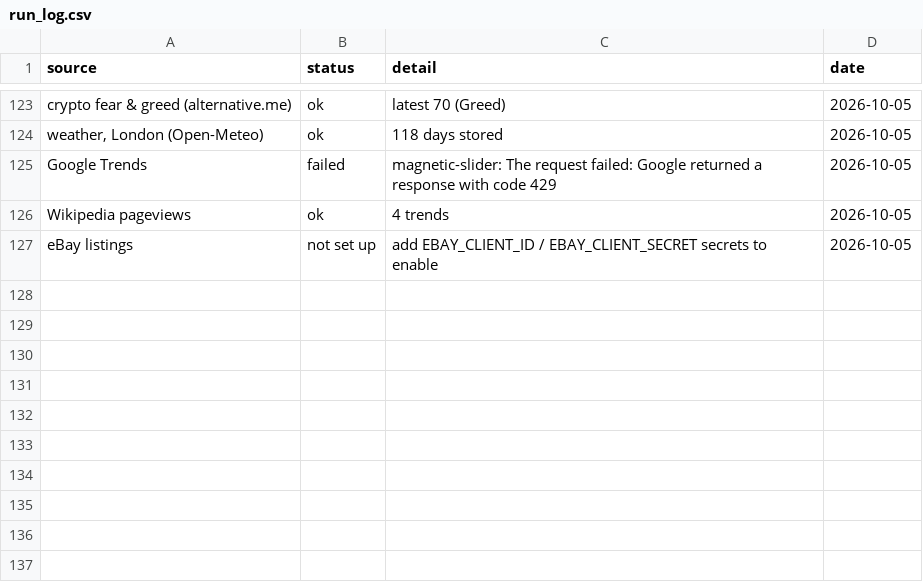
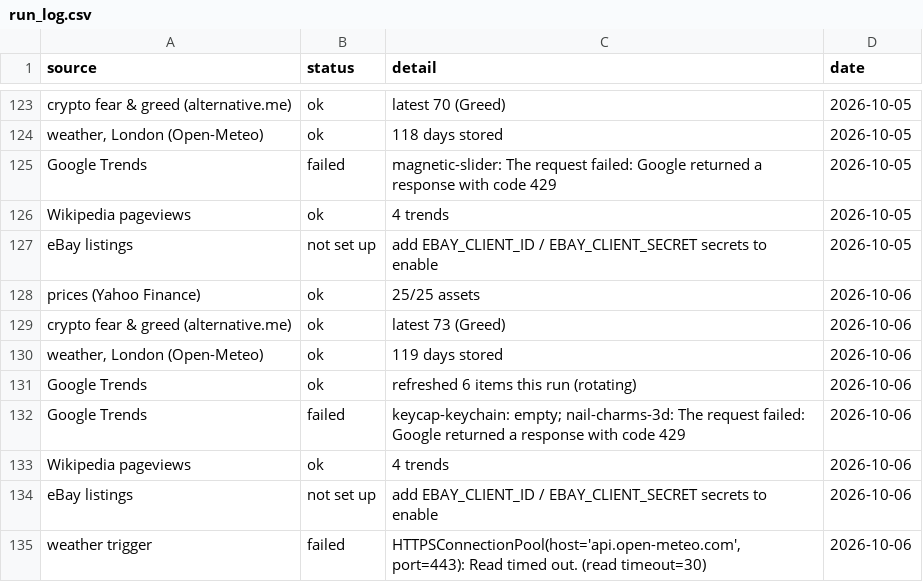
Before and after one commit to akastudiogdrive-droid/coin, a CSV file: data/run_log.csv, drawn as a sheet; only a part is shown, gaps mark what is left out.

```diff
--- a/data/run_log.csv
+++ b/data/run_log.csv
@@ -127 +127,9 @@ Wikipedia pageviews,ok,4 trends,2026-10-05
 eBay listings,not set up,add EBAY_CLIENT_ID / EBAY_CLIENT_SECRET secrets to enable,2026-10-05
+prices (Yahoo Finance),ok,25/25 assets,2026-10-06
+crypto fear & greed (alternative.me),ok,latest 73 (Greed),2026-10-06
+"weather, London (Open-Meteo)",ok,119 days stored,2026-10-06
+Google Trends,ok,refreshed 6 items this run (rotating),2026-10-06
+Google Trends,failed,keycap-keychain: empty; nail-charms-3d: The request failed: Google returned a response with code 429,2026-10-06
+Wikipedia pageviews,ok,4 trends,2026-10-06
+eBay listings,not set up,add EBAY_CLIENT_ID / EBAY_CLIENT_SECRET secrets to enable,2026-10-06
+weather trigger,failed,"HTTPSConnectionPool(host='api.open-meteo.com', port=443): Read timed out. (read timeout=30)",2026-10-06
```
Also changed, not shown: data/prices/CL_F.csv, data/prices/HG_F.csv, 38 other files.
